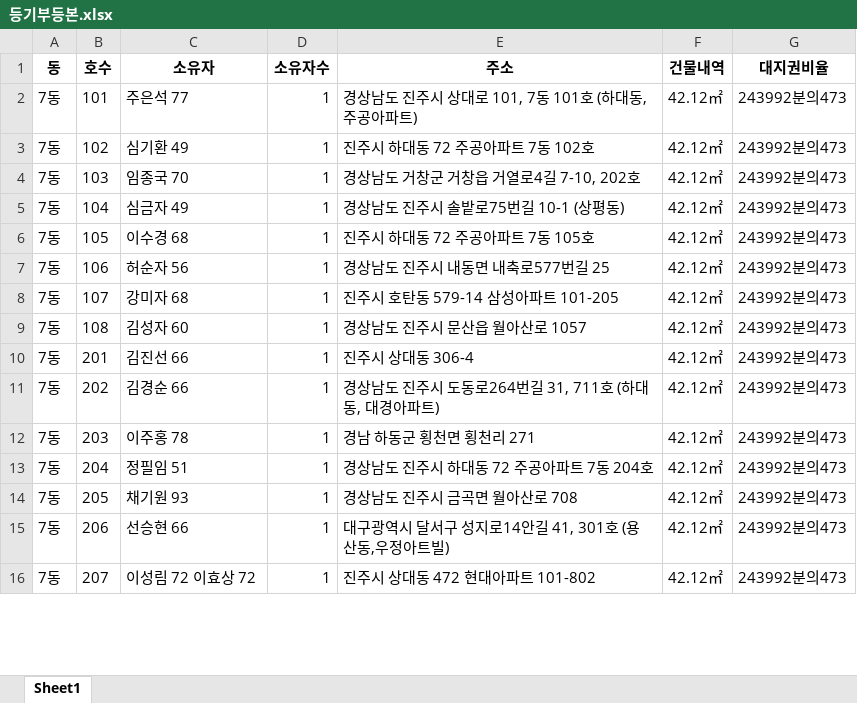
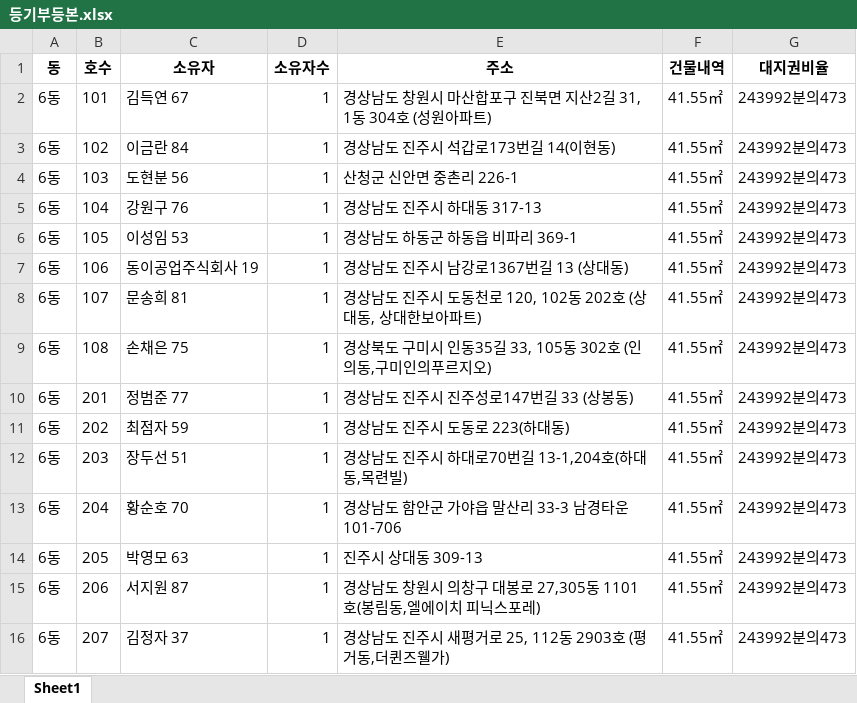
Before and after one commit to kkimlee/ACSLab, an Excel workbook: 등기부OCR/등기부등본.xlsx, sheet Sheet1, drawn as a sheet; only a part is shown; values as stored, in another font and other column widths than the file's, no borders; the diff covers the shown part only; the diff names each change by its address in the sheet, - before the commit and + after, or states it on an @@ line.

```diff
--- a/등기부OCR/등기부등본.xlsx (sheet Sheet1)
+++ b/등기부OCR/등기부등본.xlsx (sheet Sheet1)
-A2:A16 (동): 7동
+A2:A16 (동): 6동
-C2 (소유자): 주은석 77
+C2 (소유자): 김득연 67
-E2 (주소): 경상남도 진주시 상대로 101, 7동 101호 (하대동, 주공아파트)
+E2 (주소): 경상남도 창원시 마산합포구 진북면 지산2길 31, 1동 304호 (성원아파트)
-F2:F16 (건물내역): 42.12㎡
+F2:F16 (건물내역): 41.55㎡
-C3 (소유자): 심기환 49
+C3 (소유자): 이금란 84
-E3 (주소): 진주시 하대동 72 주공아파트 7동 102호
+E3 (주소): 경상남도 진주시 석갑로173번길 14(이현동)
-C4 (소유자): 임종국 70
+C4 (소유자): 도현분 56
-E4 (주소): 경상남도 거창군 거창읍 거열로4길 7-10, 202호
+E4 (주소): 산청군 신안면 중촌리 226-1
-C5 (소유자): 심금자 49
+C5 (소유자): 강원구 76
-E5 (주소): 경상남도 진주시 솔밭로75번길 10-1 (상평동)
+E5 (주소): 경상남도 진주시 하대동 317-13
-C6 (소유자): 이수경 68
+C6 (소유자): 이성임 53
-E6 (주소): 진주시 하대동 72 주공아파트 7동 105호
+E6 (주소): 경상남도 하동군 하동읍 비파리 369-1
-C7 (소유자): 허순자 56
+C7 (소유자): 동이공업주식회사 19
-E7 (주소): 경상남도 진주시 내동면 내축로577번길 25
+E7 (주소): 경상남도 진주시 남강로1367번길 13 (상대동)
-C8 (소유자): 강미자 68
+C8 (소유자): 문송희 81
-E8 (주소): 진주시 호탄동 579-14 삼성아파트 101-205
+E8 (주소): 경상남도 진주시 도동천로 120, 102동 202호 (상대동, 상대한보아파트)
-C9 (소유자): 김성자 60
+C9 (소유자): 손채은 75
-E9 (주소): 경상남도 진주시 문산읍 월아산로 1057
+E9 (주소): 경상북도 구미시 인동35길 33, 105동 302호 (인의동,구미인의푸르지오)
-C10 (소유자): 김진선 66
+C10 (소유자): 정범준 77
-E10 (주소): 진주시 상대동 306-4
+E10 (주소): 경상남도 진주시 진주성로147번길 33 (상봉동)
-C11 (소유자): 김경순 66
+C11 (소유자): 최점자 59
-E11 (주소): 경상남도 진주시 도동로264번길 31, 711호 (하대동, 대경아파트)
+E11 (주소): 경상남도 진주시 도동로 223(하대동)
-C12 (소유자): 이주홍 78
+C12 (소유자): 장두선 51
-E12 (주소): 경남 하동군 횡천면 횡천리 271
+E12 (주소): 경상남도 진주시 하대로70번길 13-1,204호(하대동,목련빌)
-C13 (소유자): 정필임 51
+C13 (소유자): 황순호 70
-E13 (주소): 경상남도 진주시 하대동 72 주공아파트 7동 204호
+E13 (주소): 경상남도 함안군 가야읍 말산리 33-3 남경타운 101-706
-C14 (소유자): 채기원 93
+C14 (소유자): 박영모 63
-E14 (주소): 경상남도 진주시 금곡면 월아산로 708
+E14 (주소): 진주시 상대동 309-13
-C15 (소유자): 선승현 66
+C15 (소유자): 서지원 87
-E15 (주소): 대구광역시 달서구 성지로14안길 41, 301호 (용산동,우정아트빌)
+E15 (주소): 경상남도 창원시 의창구 대봉로 27,305동 1101호(봉림동,엘에이치 피닉스포레)
-C16 (소유자): 이성림 72 이효상 72
+C16 (소유자): 김정자 37
-E16 (주소): 진주시 상대동 472 현대아파트 101-802
+E16 (주소): 경상남도 진주시 새평거로 25, 112동 2903호 (평거동,더퀸즈웰가)
```
Also changed, not shown: 100 edited cells elsewhere in this sheet, 19 other files.
